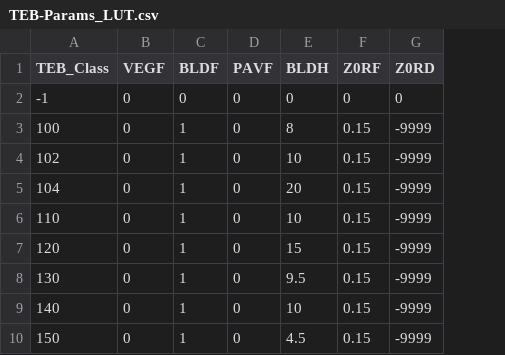
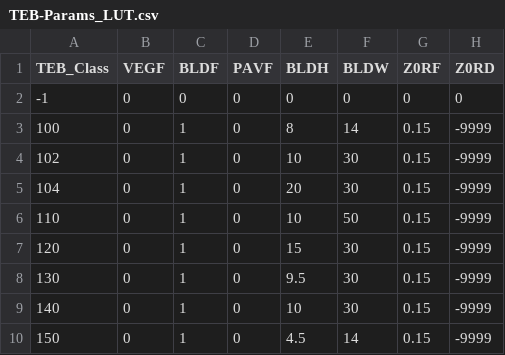
Before and after one commit to ECCC-ASTD-MRD/GenPhysX, a CSV file: doc/TEB-Params_LUT.csv, drawn as a sheet; only a part is shown; the diff names each change by its address in the sheet, - before the commit and + after, or states it on an @@ line.

Commit message:
Added a new column  BLDW

```diff
--- a/doc/TEB-Params_LUT.csv
+++ b/doc/TEB-Params_LUT.csv
+column F (BLDW), rows 2-10: 0 | 14 | 30 | 30 | 50 | 30 | 30 | 30 | 14
```
Also changed, not shown: 1 other file.
